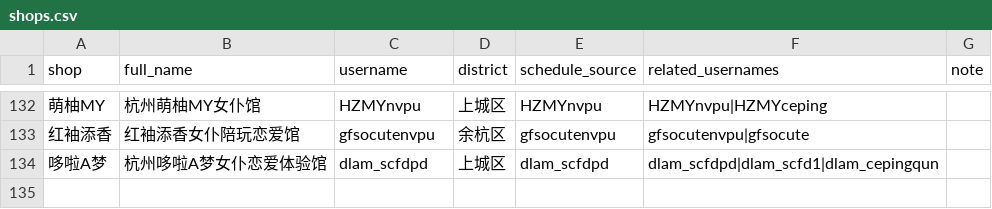
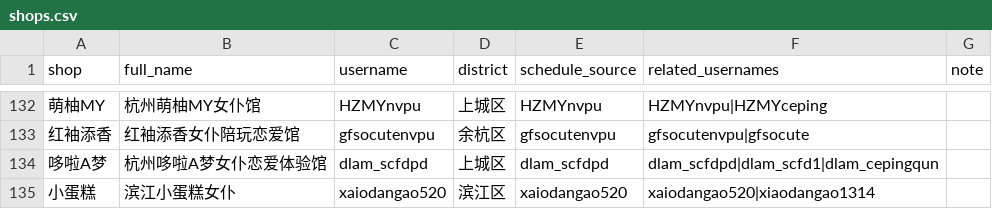
Before and after one commit to qiqi598/nvpuribao, a CSV file: data/shops.csv, drawn as a sheet; only a part is shown, gaps mark what is left out; the diff names each change by its address in the sheet, - before the commit and + after, or states it on an @@ line.

Commit message:
data: auto sync 2026-04-13 12:36 CST

```diff
--- a/data/shops.csv
+++ b/data/shops.csv
+row 135: 小蛋糕 | 滨江小蛋糕女仆 | xaiodangao520 | 滨江区 | xaiodangao520 | xaiodangao520|xiaodangao1314
```
Also changed, not shown: 3 other files.
